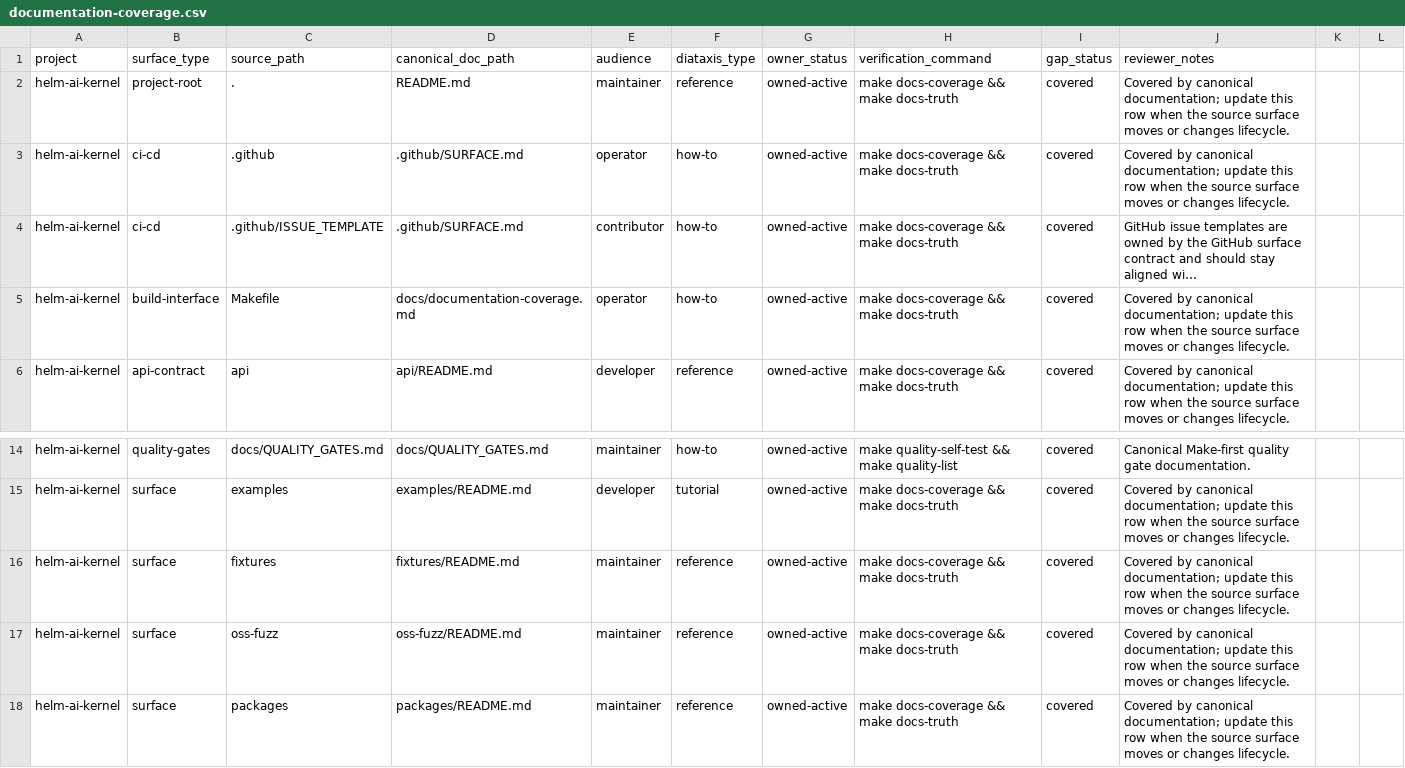
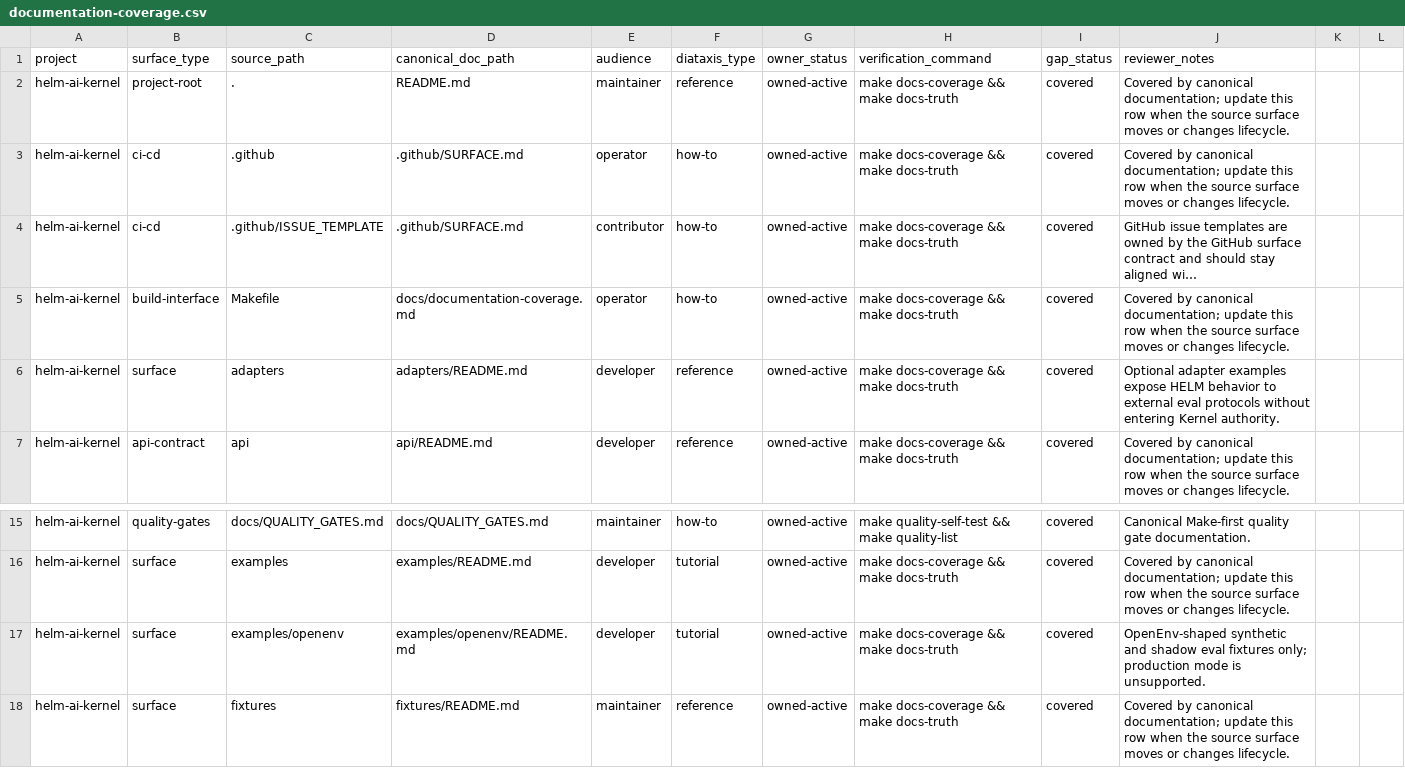
Before and after one commit to Mindburn-Labs/helm-ai-kernel, a CSV file: docs/documentation-coverage.csv, drawn as a sheet; only a part is shown, gaps mark what is left out; the shorter side is filled out with more unchanged rows; long unchanged cells end in …; the diff names each change by its address in the sheet, - before the commit and + after, or states it on an @@ line.

Commit message:
docs: cover optional OpenEnv adapter surfaces

```diff
--- a/docs/documentation-coverage.csv
+++ b/docs/documentation-coverage.csv
+row 6: helm-ai-kernel | surface | adapters | adapters/README.md | developer | reference | owned-active | make docs-coverage && make docs-truth | covered | Optional adapter examples expose HELM behavior to external eval protocols without entering Kernel authority.
+row 17: helm-ai-kernel | surface | examples/openenv | examples/openenv/README.md | developer | tutorial | owned-active | make docs-coverage && make docs-truth | covered | OpenEnv-shaped synthetic and shadow eval fixtures only; production mode is unsupported.
```
Also changed, not shown: 1 other file.
